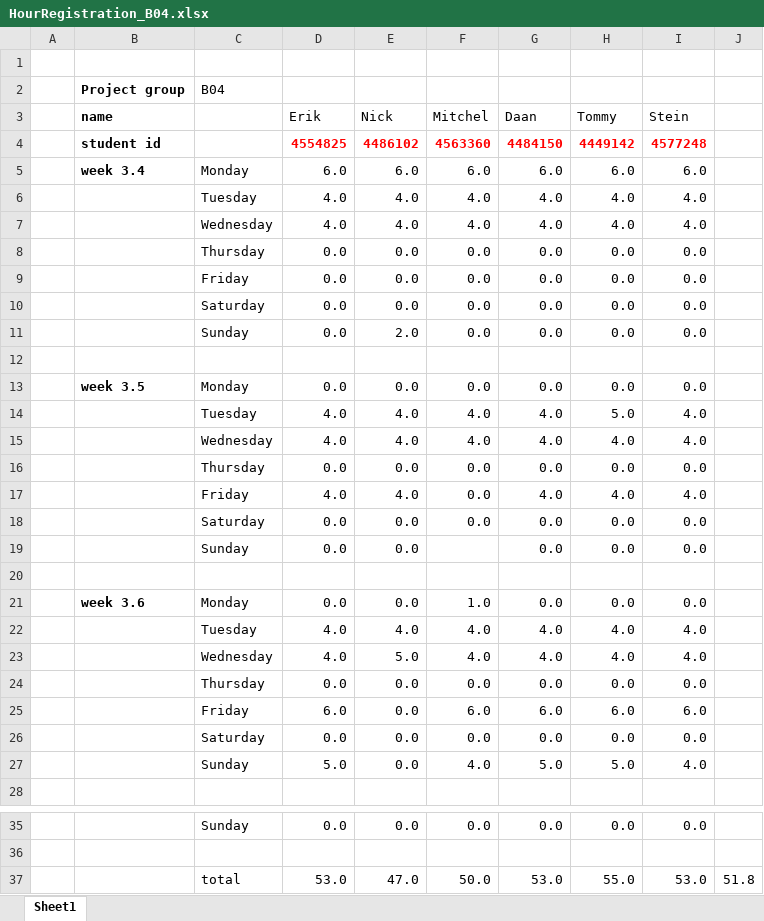
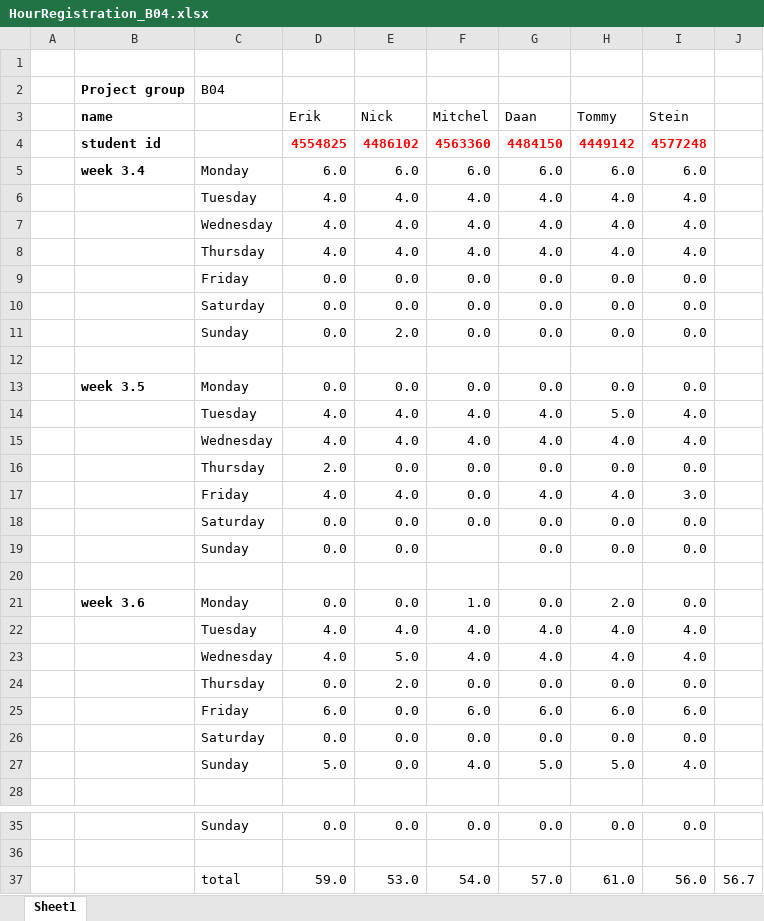
Before and after one commit to daansnijders/FD-SVV, an Excel workbook: HourRegistration_B04.xlsx, sheet Sheet1, drawn as a sheet; only a part is shown, gaps mark what is left out; values as stored, in another font and other column widths than the file's, no borders; removed rows and columns are numbered as before the commit, all else as after; the diff names each change by its address in the sheet, - before the commit and + after, or states it on an @@ line.

Commit message:
Update HourRegistration_B04.xlsx

```diff
--- a/HourRegistration_B04.xlsx (sheet Sheet1)
+++ b/HourRegistration_B04.xlsx (sheet Sheet1)
-row 8:  |  | Thursday | 0.0 | 0.0 | 0.0 | 0.0 | 0.0 | 0.0
+row 8:  |  | Thursday | 4.0 | 4.0 | 4.0 | 4.0 | 4.0 | 4.0
-D16 (Erik): 0.0
+D16 (Erik): 2.0
-I17 (Stein): 4.0
+I17 (Stein): 3.0
-H21 (Tommy): 0.0
+H21 (Tommy): 2.0
-E24 (Nick): 0.0
+E24 (Nick): 2.0
-row 37:  |  | total | 53.0 | 47.0 | 50.0 | 53.0 | 55.0 | 53.0 | 51.8
+row 37:  |  | total | 59.0 | 53.0 | 54.0 | 57.0 | 61.0 | 56.0 | 56.7
```
